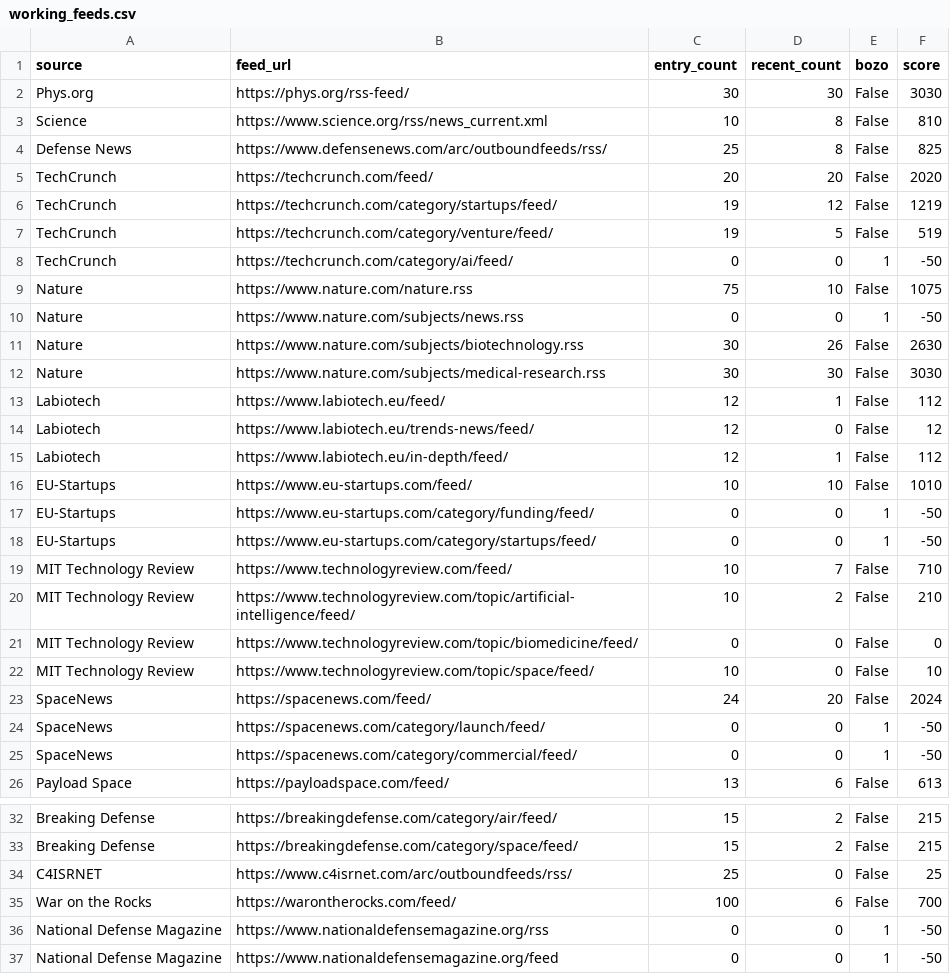
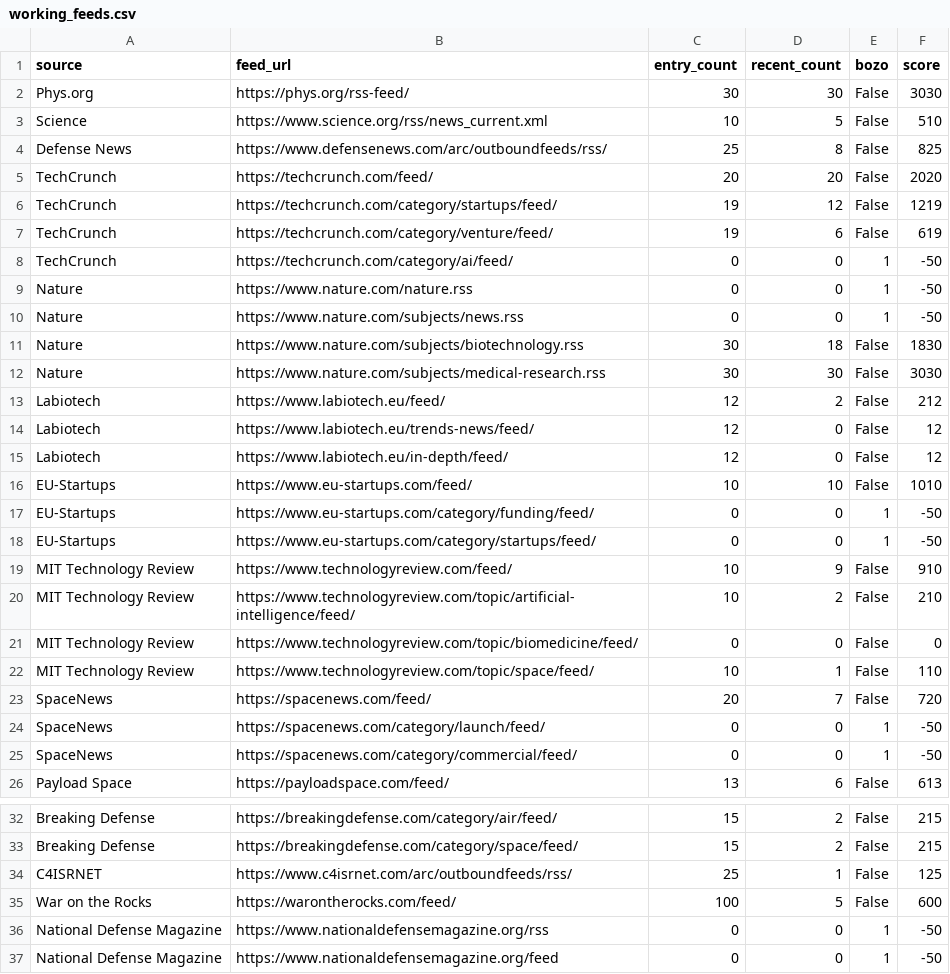
Before and after one commit to petra-rgb/news-dashboard1, a CSV file: daily_output/working_feeds.csv, drawn as a sheet; only a part is shown, gaps mark what is left out.

```diff
--- a/daily_output/working_feeds.csv
+++ b/daily_output/working_feeds.csv
@@ -2,3 +2,3 @@ source,feed_url,entry_count,recent_count,bozo,score
 Phys.org,https://phys.org/rss-feed/,30,30,False,3030
-Science,https://www.science.org/rss/news_current.xml,10,8,False,810
+Science,https://www.science.org/rss/news_current.xml,10,5,False,510
 Defense News,https://www.defensenews.com/arc/outboundfeeds/rss/,25,8,False,825
@@ -6,11 +6,11 @@ TechCrunch,https://techcrunch.com/feed/,20,20,False,2020
 TechCrunch,https://techcrunch.com/category/startups/feed/,19,12,False,1219
-TechCrunch,https://techcrunch.com/category/venture/feed/,19,5,False,519
+TechCrunch,https://techcrunch.com/category/venture/feed/,19,6,False,619
 TechCrunch,https://techcrunch.com/category/ai/feed/,0,0,1,-50
-Nature,https://www.nature.com/nature.rss,75,10,False,1075
+Nature,https://www.nature.com/nature.rss,0,0,1,-50
 Nature,https://www.nature.com/subjects/news.rss,0,0,1,-50
-Nature,https://www.nature.com/subjects/biotechnology.rss,30,26,False,2630
+Nature,https://www.nature.com/subjects/biotechnology.rss,30,18,False,1830
 Nature,https://www.nature.com/subjects/medical-research.rss,30,30,False,3030
-Labiotech,https://www.labiotech.eu/feed/,12,1,False,112
+Labiotech,https://www.labiotech.eu/feed/,12,2,False,212
 Labiotech,https://www.labiotech.eu/trends-news/feed/,12,0,False,12
-Labiotech,https://www.labiotech.eu/in-depth/feed/,12,1,False,112
+Labiotech,https://www.labiotech.eu/in-depth/feed/,12,0,False,12
 EU-Startups,https://www.eu-startups.com/feed/,10,10,False,1010
@@ -18,7 +18,7 @@ EU-Startups,https://www.eu-startups.com/category/funding/feed/,0,0,1,-50
 EU-Startups,https://www.eu-startups.com/category/startups/feed/,0,0,1,-50
-MIT Technology Review,https://www.technologyreview.com/feed/,10,7,False,710
+MIT Technology Review,https://www.technologyreview.com/feed/,10,9,False,910
 MIT Technology Review,https://www.technologyreview.com/topic/artificial-intelligence/feed/,10,2,False,210
 MIT Technology Review,https://www.technologyreview.com/topic/biomedicine/feed/,0,0,False,0
-MIT Technology Review,https://www.technologyreview.com/topic/space/feed/,10,0,False,10
-SpaceNews,https://spacenews.com/feed/,24,20,False,2024
+MIT Technology Review,https://www.technologyreview.com/topic/space/feed/,10,1,False,110
+SpaceNews,https://spacenews.com/feed/,20,7,False,720
 SpaceNews,https://spacenews.com/category/launch/feed/,0,0,1,-50
@@ -33,4 +33,4 @@ Breaking Defense,https://breakingdefense.com/category/air/feed/,15,2,False,215
 Breaking Defense,https://breakingdefense.com/category/space/feed/,15,2,False,215
-C4ISRNET,https://www.c4isrnet.com/arc/outboundfeeds/rss/,25,0,False,25
-War on the Rocks,https://warontherocks.com/feed/,100,6,False,700
+C4ISRNET,https://www.c4isrnet.com/arc/outboundfeeds/rss/,25,1,False,125
+War on the Rocks,https://warontherocks.com/feed/,100,5,False,600
 National Defense Magazine,https://www.nationaldefensemagazine.org/rss,0,0,1,-50
```
Also changed, not shown: 3 other files.
